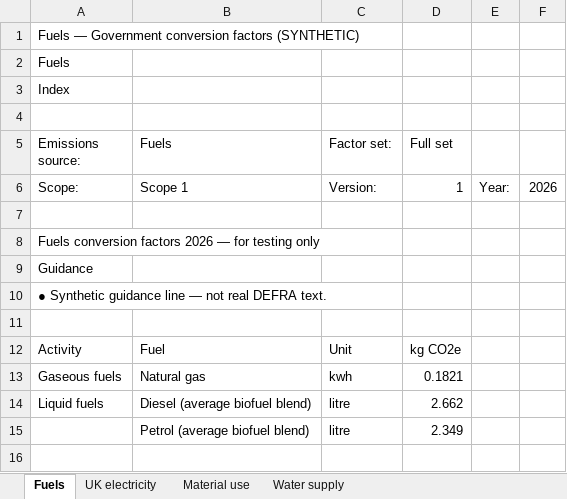
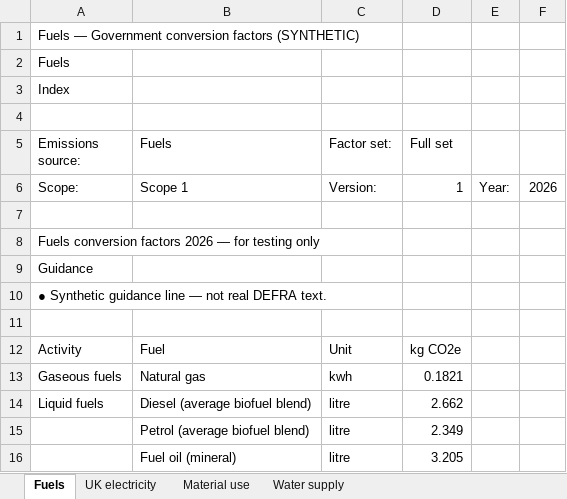
Before and after one commit to thelivinsine/susty-automation, an Excel workbook: data/synthetic/defra_2026.xlsx, sheet Fuels, drawn as a sheet; values as stored, in another font and other column widths than the file's, no borders; the diff names each change by its address in the sheet, - before the commit and + after, or states it on an @@ line.

```diff
--- a/data/synthetic/defra_2026.xlsx (sheet Fuels)
+++ b/data/synthetic/defra_2026.xlsx (sheet Fuels)
+row 16:  | Fuel oil (mineral) | litre | 3.205
```
Also changed, not shown: data/synthetic/defra_2025.xlsx, 10 other files.
